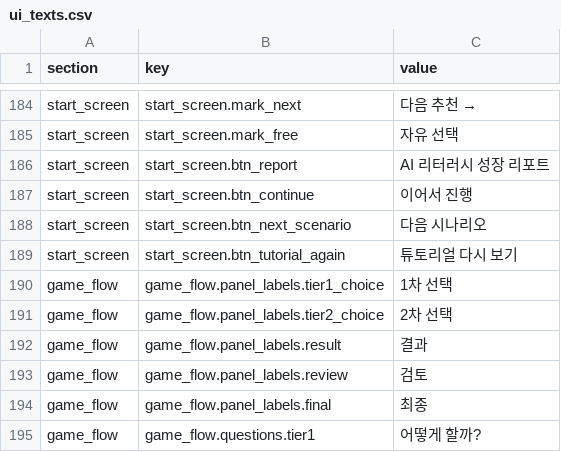
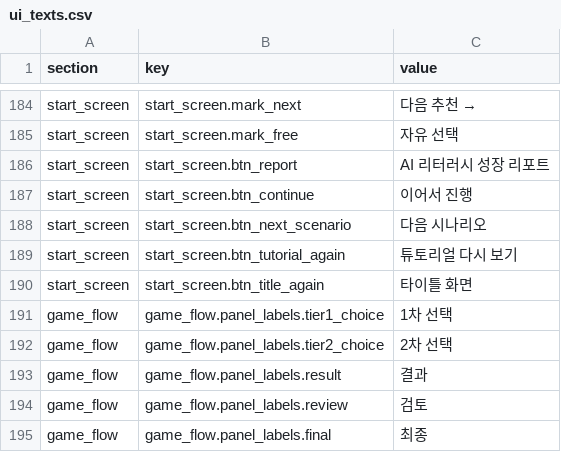
Before and after one commit to mice3nyc/ari_gitrepo_1, a CSV file: ai-literacy-delegation-boundary/v13-mid/data/ui_texts.csv, drawn as a sheet; only a part is shown, gaps mark what is left out; the shorter side is filled out with more unchanged rows; the diff names each change by its address in the sheet, - before the commit and + after, or states it on an @@ line.

```diff
--- a/ai-literacy-delegation-boundary/v13-mid/data/ui_texts.csv
+++ b/ai-literacy-delegation-boundary/v13-mid/data/ui_texts.csv
+row 190: start_screen | start_screen.btn_title_again | 타이틀 화면
```
Also changed, not shown: 6 other files.
